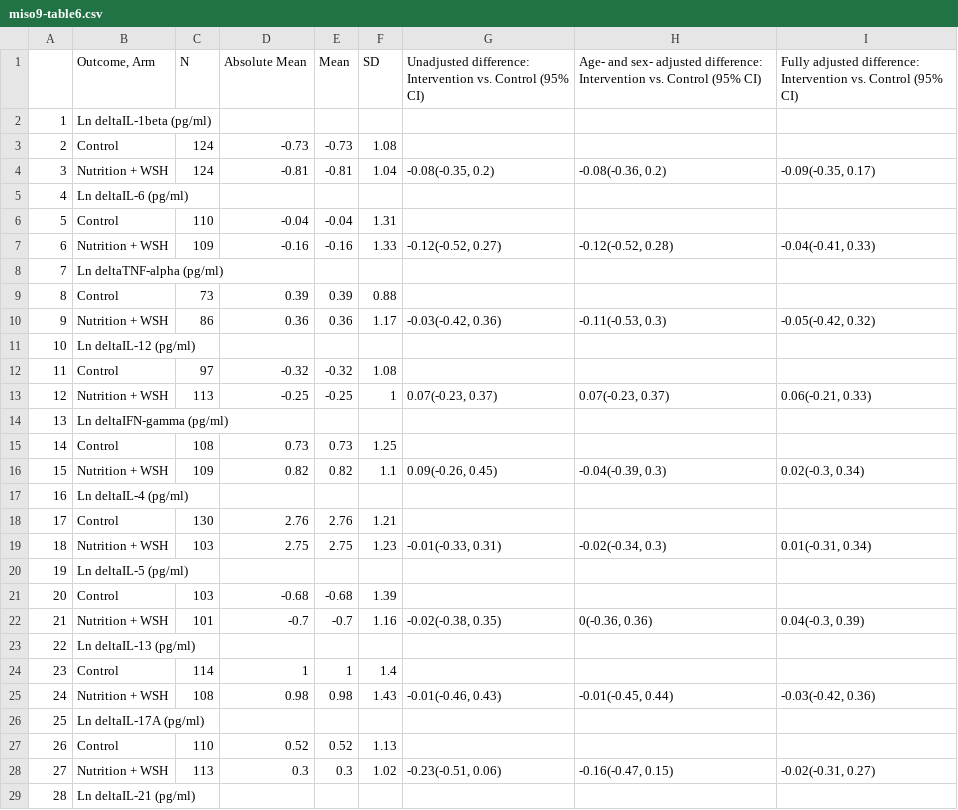
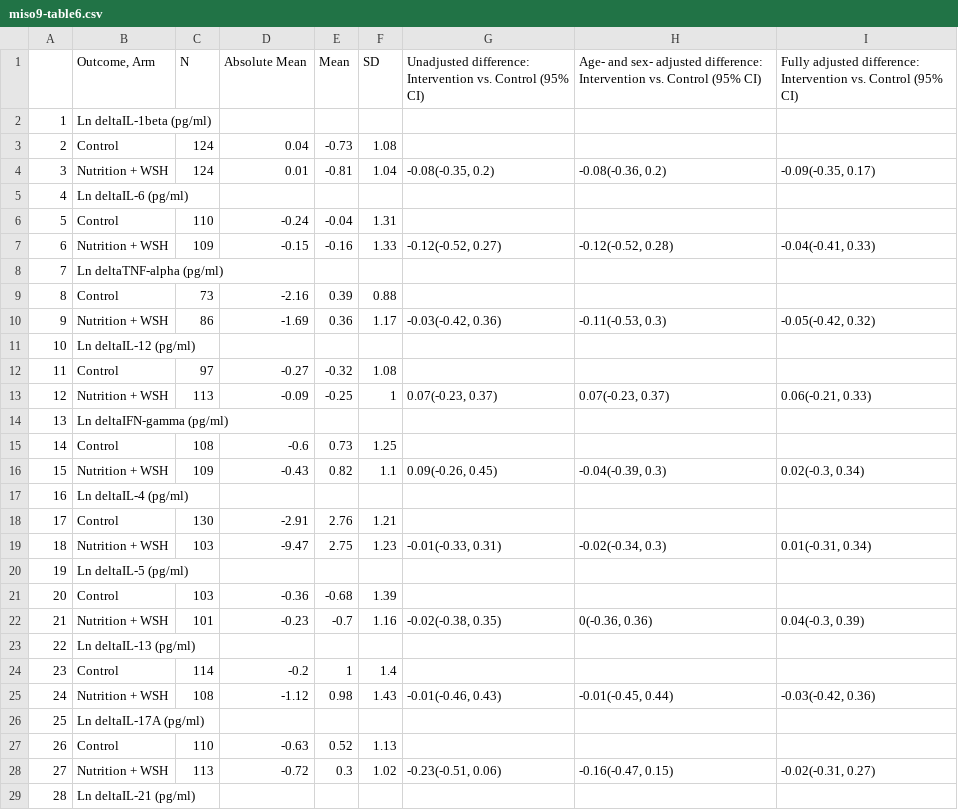
Before and after one commit to washb-eed-substudies/ee-secondary, a CSV file: tables/miso9-table6.csv, drawn as a sheet; only a part is shown; the diff covers the shown part only.

Commit message:
completed table 6--added absolute mean values

```diff
--- a/tables/miso9-table6.csv
+++ b/tables/miso9-table6.csv
@@ -2,28 +2,28 @@
 "1","Ln deltaIL-1beta (pg/ml)"," "," "," "," "," "," "," "
-"2","Control","124","-0.73","-0.73","1.08"," "," "," "
-"3","Nutrition + WSH","124","-0.81","-0.81","1.04","-0.08(-0.35, 0.2)","-0.08(-0.36, 0.2)","-0.09(-0.35, 0.17)"
+"2","Control","124","0.04","-0.73","1.08"," "," "," "
+"3","Nutrition + WSH","124","0.01","-0.81","1.04","-0.08(-0.35, 0.2)","-0.08(-0.36, 0.2)","-0.09(-0.35, 0.17)"
 "4","Ln deltaIL-6 (pg/ml)"," "," "," "," "," "," "," "
-"5","Control","110","-0.04","-0.04","1.31"," "," "," "
-"6","Nutrition + WSH","109","-0.16","-0.16","1.33","-0.12(-0.52, 0.27)","-0.12(-0.52, 0.28)","-0.04(-0.41, 0.33)"
+"5","Control","110","-0.24","-0.04","1.31"," "," "," "
+"6","Nutrition + WSH","109","-0.15","-0.16","1.33","-0.12(-0.52, 0.27)","-0.12(-0.52, 0.28)","-0.04(-0.41, 0.33)"
 "7","Ln deltaTNF-alpha (pg/ml)"," "," "," "," "," "," "," "
-"8","Control","73","0.39","0.39","0.88"," "," "," "
-"9","Nutrition + WSH","86","0.36","0.36","1.17","-0.03(-0.42, 0.36)","-0.11(-0.53, 0.3)","-0.05(-0.42, 0.32)"
+"8","Control","73","-2.16","0.39","0.88"," "," "," "
+"9","Nutrition + WSH","86","-1.69","0.36","1.17","-0.03(-0.42, 0.36)","-0.11(-0.53, 0.3)","-0.05(-0.42, 0.32)"
 "10","Ln deltaIL-12 (pg/ml)"," "," "," "," "," "," "," "
-"11","Control","97","-0.32","-0.32","1.08"," "," "," "
-"12","Nutrition + WSH","113","-0.25","-0.25","1","0.07(-0.23, 0.37)","0.07(-0.23, 0.37)","0.06(-0.21, 0.33)"
+"11","Control","97","-0.27","-0.32","1.08"," "," "," "
+"12","Nutrition + WSH","113","-0.09","-0.25","1","0.07(-0.23, 0.37)","0.07(-0.23, 0.37)","0.06(-0.21, 0.33)"
 "13","Ln deltaIFN-gamma (pg/ml)"," "," "," "," "," "," "," "
-"14","Control","108","0.73","0.73","1.25"," "," "," "
-"15","Nutrition + WSH","109","0.82","0.82","1.1","0.09(-0.26, 0.45)","-0.04(-0.39, 0.3)","0.02(-0.3, 0.34)"
+"14","Control","108","-0.6","0.73","1.25"," "," "," "
+"15","Nutrition + WSH","109","-0.43","0.82","1.1","0.09(-0.26, 0.45)","-0.04(-0.39, 0.3)","0.02(-0.3, 0.34)"
 "16","Ln deltaIL-4 (pg/ml)"," "," "," "," "," "," "," "
-"17","Control","130","2.76","2.76","1.21"," "," "," "
-"18","Nutrition + WSH","103","2.75","2.75","1.23","-0.01(-0.33, 0.31)","-0.02(-0.34, 0.3)","0.01(-0.31, 0.34)"
+"17","Control","130","-2.91","2.76","1.21"," "," "," "
+"18","Nutrition + WSH","103","-9.47","2.75","1.23","-0.01(-0.33, 0.31)","-0.02(-0.34, 0.3)","0.01(-0.31, 0.34)"
 "19","Ln deltaIL-5 (pg/ml)"," "," "," "," "," "," "," "
-"20","Control","103","-0.68","-0.68","1.39"," "," "," "
-"21","Nutrition + WSH","101","-0.7","-0.7","1.16","-0.02(-0.38, 0.35)","0(-0.36, 0.36)","0.04(-0.3, 0.39)"
+"20","Control","103","-0.36","-0.68","1.39"," "," "," "
+"21","Nutrition + WSH","101","-0.23","-0.7","1.16","-0.02(-0.38, 0.35)","0(-0.36, 0.36)","0.04(-0.3, 0.39)"
 "22","Ln deltaIL-13 (pg/ml)"," "," "," "," "," "," "," "
-"23","Control","114","1","1","1.4"," "," "," "
-"24","Nutrition + WSH","108","0.98","0.98","1.43","-0.01(-0.46, 0.43)","-0.01(-0.45, 0.44)","-0.03(-0.42, 0.36)"
+"23","Control","114","-0.2","1","1.4"," "," "," "
+"24","Nutrition + WSH","108","-1.12","0.98","1.43","-0.01(-0.46, 0.43)","-0.01(-0.45, 0.44)","-0.03(-0.42, 0.36)"
 "25","Ln deltaIL-17A (pg/ml)"," "," "," "," "," "," "," "
-"26","Control","110","0.52","0.52","1.13"," "," "," "
-"27","Nutrition + WSH","113","0.3","0.3","1.02","-0.23(-0.51, 0.06)","-0.16(-0.47, 0.15)","-0.02(-0.31, 0.27)"
+"26","Control","110","-0.63","0.52","1.13"," "," "," "
+"27","Nutrition + WSH","113","-0.72","0.3","1.02","-0.23(-0.51, 0.06)","-0.16(-0.47, 0.15)","-0.02(-0.31, 0.27)"
 "28","Ln deltaIL-21 (pg/ml)"," "," "," "," "," "," "," "
```
Also changed, not shown: 10 edited cells elsewhere in this file, 1 other file.
